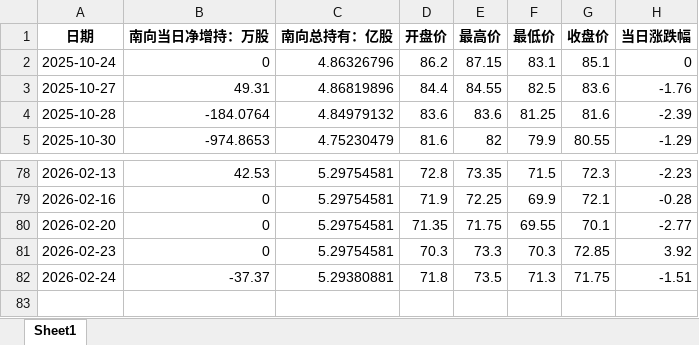
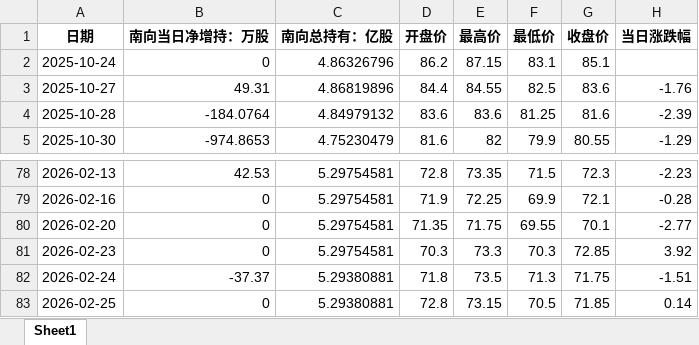
Before and after one commit to laoshi1991/liauto_information, an Excel workbook: liauto_southbound.xlsx, sheet Sheet1, drawn as a sheet; only a part is shown, gaps mark what is left out; values as stored, in another font and other column widths than the file's, no borders; the diff names each change by its address in the sheet, - before the commit and + after, or states it on an @@ line.

Commit message:
Fix scraper end_date to be dynamic and update data to 2026-02-25

```diff
--- a/liauto_southbound.xlsx (sheet Sheet1)
+++ b/liauto_southbound.xlsx (sheet Sheet1)
-H2 (当日涨跌幅): 0
+H2 (当日涨跌幅): (empty)
+row 83: 2026-02-25 | 0 | 5.29380881 | 72.8 | 73.15 | 70.5 | 71.85 | 0.14
```
Also changed, not shown: 1 other file.
